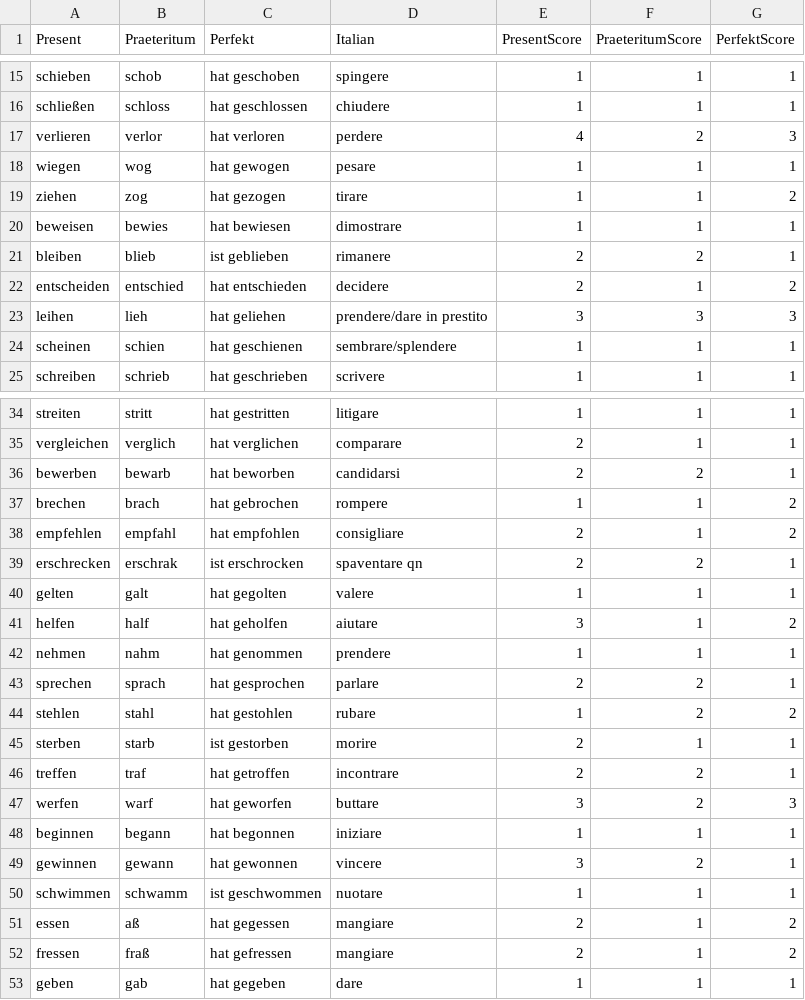
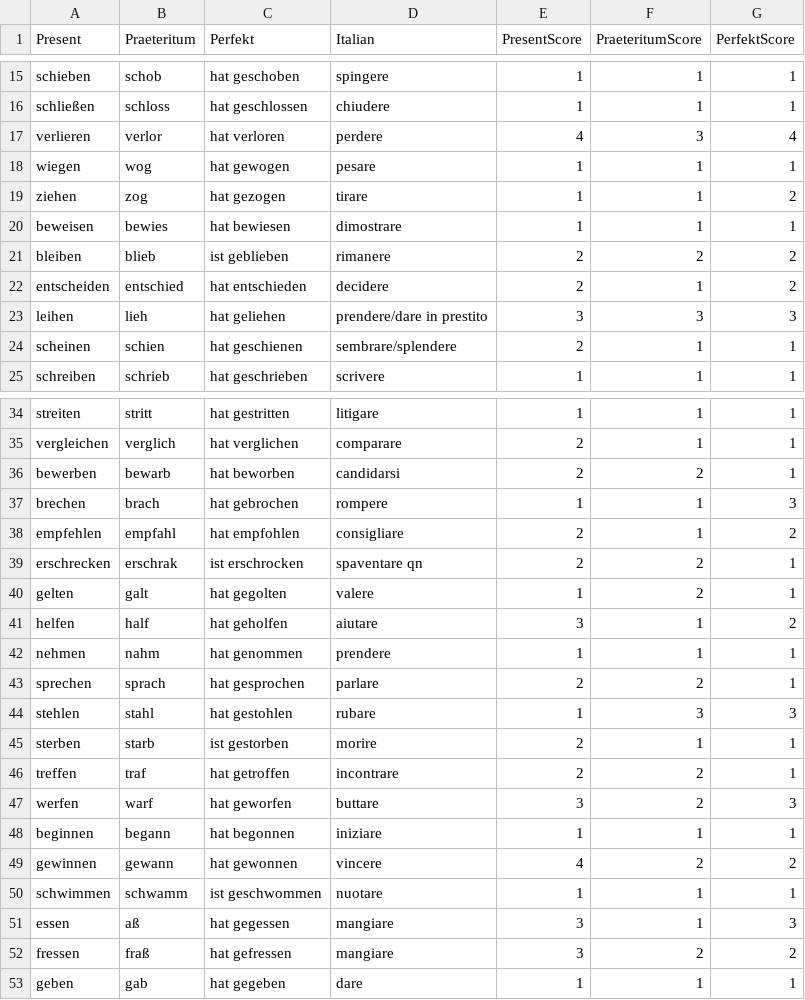
Before and after one commit to fra3597/my_german_game, a CSV file: database/verb_paradigm_database.csv, drawn as a sheet; only a part is shown, gaps mark what is left out; the diff covers the shown part only.

```diff
--- a/database/verb_paradigm_database.csv
+++ b/database/verb_paradigm_database.csv
@@ -16,3 +16,3 @@ schieben,schob,hat geschoben,spingere,1,1,1
 schließen,schloss,hat geschlossen,chiudere,1,1,1
-verlieren,verlor,hat verloren,perdere,4,2,3
+verlieren,verlor,hat verloren,perdere,4,3,4
 wiegen,wog,hat gewogen,pesare,1,1,1
@@ -20,6 +20,6 @@ ziehen,zog,hat gezogen,tirare,1,1,2
 beweisen,bewies,hat bewiesen,dimostrare,1,1,1
-bleiben,blieb,ist geblieben,rimanere,2,2,1
+bleiben,blieb,ist geblieben,rimanere,2,2,2
 entscheiden,entschied,hat entschieden,decidere,2,1,2
 leihen,lieh,hat geliehen,prendere/dare in prestito,3,3,3
-scheinen,schien,hat geschienen,sembrare/splendere,1,1,1
+scheinen,schien,hat geschienen,sembrare/splendere,2,1,1
 schreiben,schrieb,hat geschrieben,scrivere,1,1,1
@@ -36,6 +36,6 @@ vergleichen,verglich,hat verglichen,comparare,2,1,1
 bewerben,bewarb,hat beworben,candidarsi,2,2,1
-brechen,brach,hat gebrochen,rompere,1,1,2
+brechen,brach,hat gebrochen,rompere,1,1,3
 empfehlen,empfahl,hat empfohlen,consigliare,2,1,2
 erschrecken,erschrak,ist erschrocken,spaventare qn,2,2,1
-gelten,galt,hat gegolten,valere,1,1,1
+gelten,galt,hat gegolten,valere,1,2,1
 helfen,half,hat geholfen,aiutare,3,1,2
@@ -43,3 +43,3 @@ nehmen,nahm,hat genommen,prendere,1,1,1
 sprechen,sprach,hat gesprochen,parlare,2,2,1
-stehlen,stahl,hat gestohlen,rubare,1,2,2
+stehlen,stahl,hat gestohlen,rubare,1,3,3
 sterben,starb,ist gestorben,morire,2,1,1
@@ -48,6 +48,6 @@ werfen,warf,hat geworfen,buttare,3,2,3
 beginnen,begann,hat begonnen,iniziare,1,1,1
-gewinnen,gewann,hat gewonnen,vincere,3,2,1
+gewinnen,gewann,hat gewonnen,vincere,4,2,2
 schwimmen,schwamm,ist geschwommen,nuotare,1,1,1
-essen,aß,hat gegessen,mangiare,2,1,2
-fressen,fraß,hat gefressen,mangiare,2,1,2
+essen,aß,hat gegessen,mangiare,3,1,3
+fressen,fraß,hat gefressen,mangiare,3,2,2
 geben,gab,hat gegeben,dare,1,1,1
```
Also changed, not shown: 13 edited cells elsewhere in this file, 34 other files.
